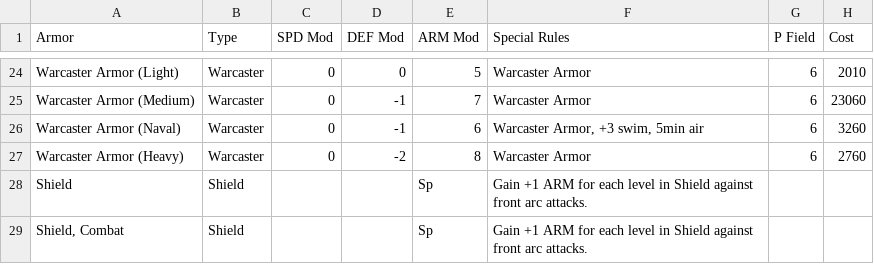
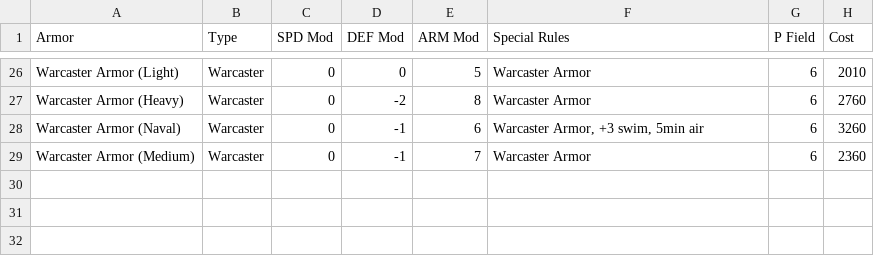
Before and after one commit to gruevyhat/ikgen, a CSV file: ikgen/data/armor.csv, drawn as a sheet; only a part is shown, gaps mark what is left out; removed rows and columns are numbered as before the commit, all else as after; the diff covers the shown part only; the diff names each change by its address in the sheet, - before the commit and + after, or states it on an @@ line.

```diff
--- a/ikgen/data/armor.csv
+++ b/ikgen/data/armor.csv
-A27 (Armor): Warcaster Armor (Medium)
+A27 (Armor): Warcaster Armor (Heavy)
-D27 (DEF Mod): -1
+D27 (DEF Mod): -2
-E27 (ARM Mod): 7
+E27 (ARM Mod): 8
-H27 (Cost): 23060
+H27 (Cost): 2760
-A29 (Armor): Warcaster Armor (Heavy)
+A29 (Armor): Warcaster Armor (Medium)
-D29 (DEF Mod): -2
+D29 (DEF Mod): -1
-E29 (ARM Mod): 8
+E29 (ARM Mod): 7
-H29 (Cost): 2760
+H29 (Cost): 2360
-row 28: Shield | Shield |  |  | Sp | Gain +1 ARM for each level in Shield against front arc attacks.
-row 29: Shield, Combat | Shield |  |  | Sp | Gain +1 ARM for each level in Shield against front arc attacks.
```
Also changed, not shown: 5 added rows, 3 removed rows and 13 moved rows elsewhere in this file, ikgen/data/weapons.csv, 1 other file.
